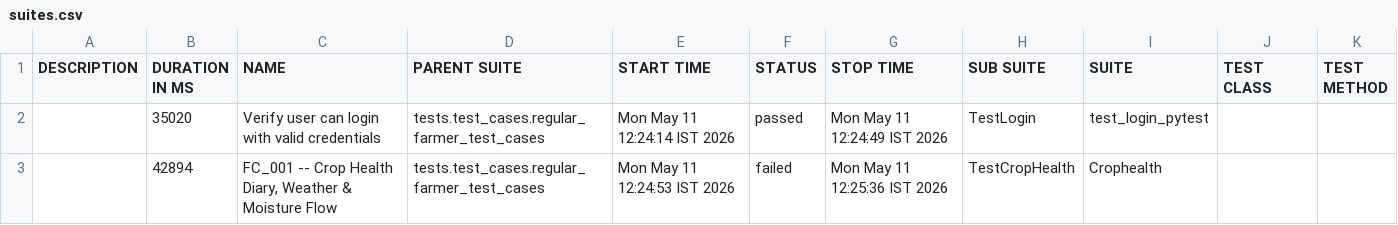
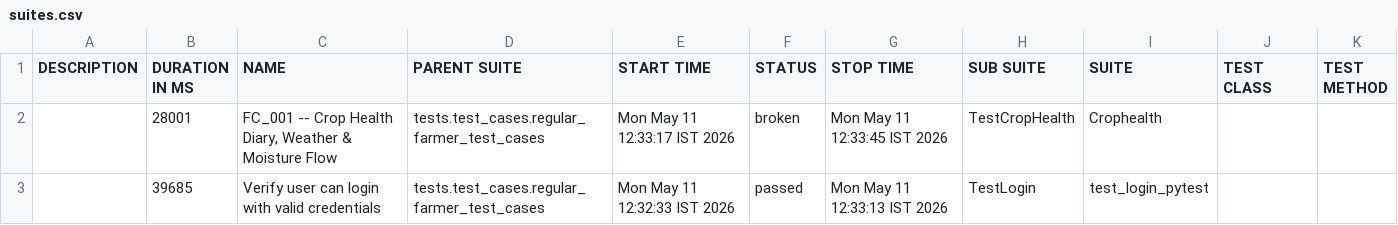
Before and after one commit to Pramodpulicherla-279/test-automation-platform, a CSV file: allure-report/data/suites.csv, drawn as a sheet.

Commit message:
allure-report-58cf28c8

```diff
--- a/allure-report/data/suites.csv
+++ b/allure-report/data/suites.csv
@@ -1,3 +1,3 @@
 "DESCRIPTION","DURATION IN MS","NAME","PARENT SUITE","START TIME","STATUS","STOP TIME","SUB SUITE","SUITE","TEST CLASS","TEST METHOD"
-"","35020","Verify user can login with valid credentials","tests.test_cases.regular_farmer_test_cases","Mon May 11 12:24:14 IST 2026","passed","Mon May 11 12:24:49 IST 2026","TestLogin","test_login_pytest","",""
-"","42894","FC_001 -- Crop Health Diary, Weather & Moisture Flow","tests.test_cases.regular_farmer_test_cases","Mon May 11 12:24:53 IST 2026","failed","Mon May 11 12:25:36 IST 2026","TestCropHealth","Crophealth","",""
+"","28001","FC_001 -- Crop Health Diary, Weather & Moisture Flow","tests.test_cases.regular_farmer_test_cases","Mon May 11 12:33:17 IST 2026","broken","Mon May 11 12:33:45 IST 2026","TestCropHealth","Crophealth","",""
+"","39685","Verify user can login with valid credentials","tests.test_cases.regular_farmer_test_cases","Mon May 11 12:32:33 IST 2026","passed","Mon May 11 12:33:13 IST 2026","TestLogin","test_login_pytest","",""
```
Also changed, not shown: 36 other files.
